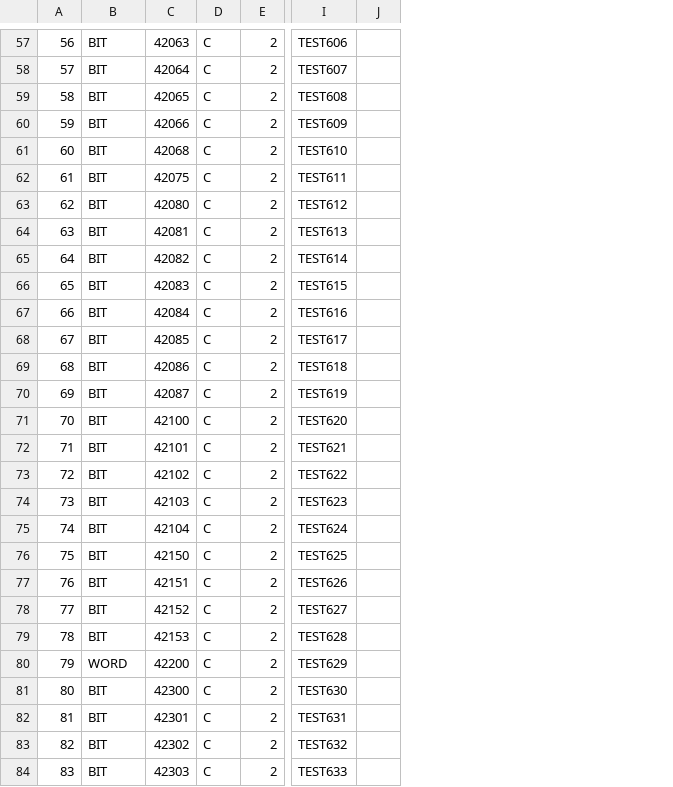
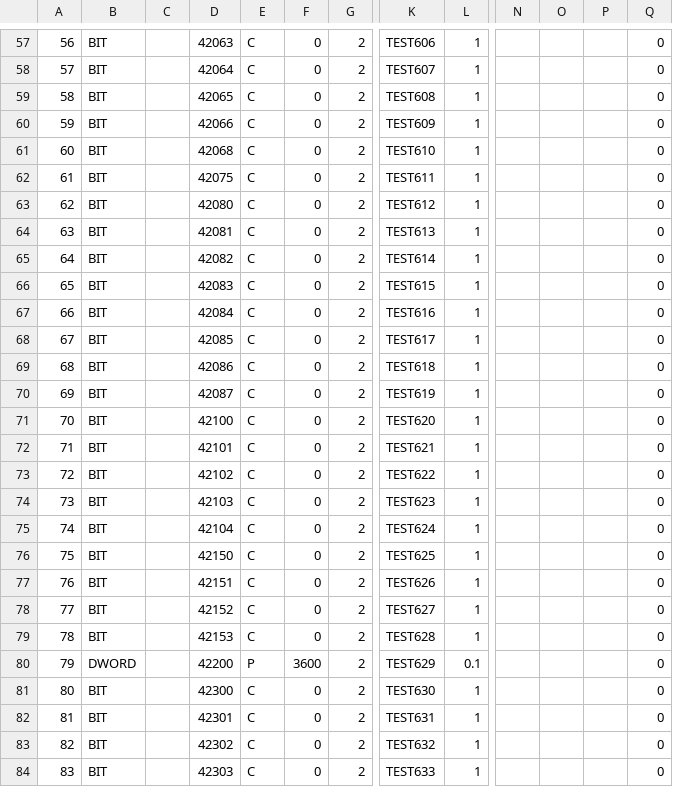
Before and after one commit to cgranj01/JavaMod, a CSV file: variables.csv, drawn as a sheet; only a part is shown, gaps mark what is left out; addresses are those after the commit; the diff covers the shown part only; the diff names each change by its address in the sheet, - before the commit and + after, or states it on an @@ line.

```diff
--- a/variables.csv
+++ b/variables.csv
+column C, empty
+column F, rows 57-84: 0 | 0 | 0 | 0 | 0 | 0 | 0 | 0 | 0 | 0 | 0 | 0 | 0 | 0 | 0 | 0 | 0 | 0 | 0 | 0 | 0 | 0 | 0 | 3600 | 0 | 0 | 0 | 0
+column N, empty
+column O, empty
+column P, empty
+column Q, rows 57-84: all 0
-L57:L79: (empty)
+L57:L79: 1
-B80: WORD
+B80: DWORD
-E80: C
+E80: P
-L80: (empty)
+L80: 0.1
-L81:L84: (empty)
+L81:L84: 1
```
Also changed, not shown: 1 added row, 1 removed row and 79 edited cells elsewhere in this file, 18 other files.
